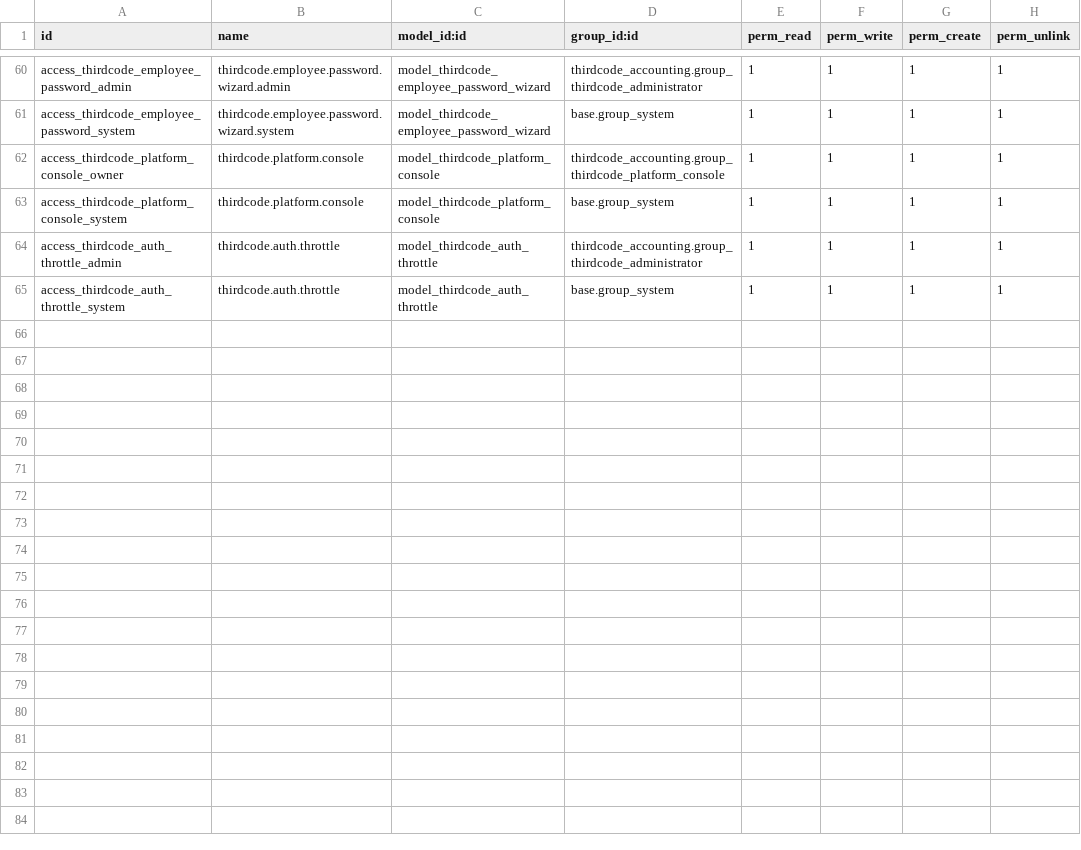
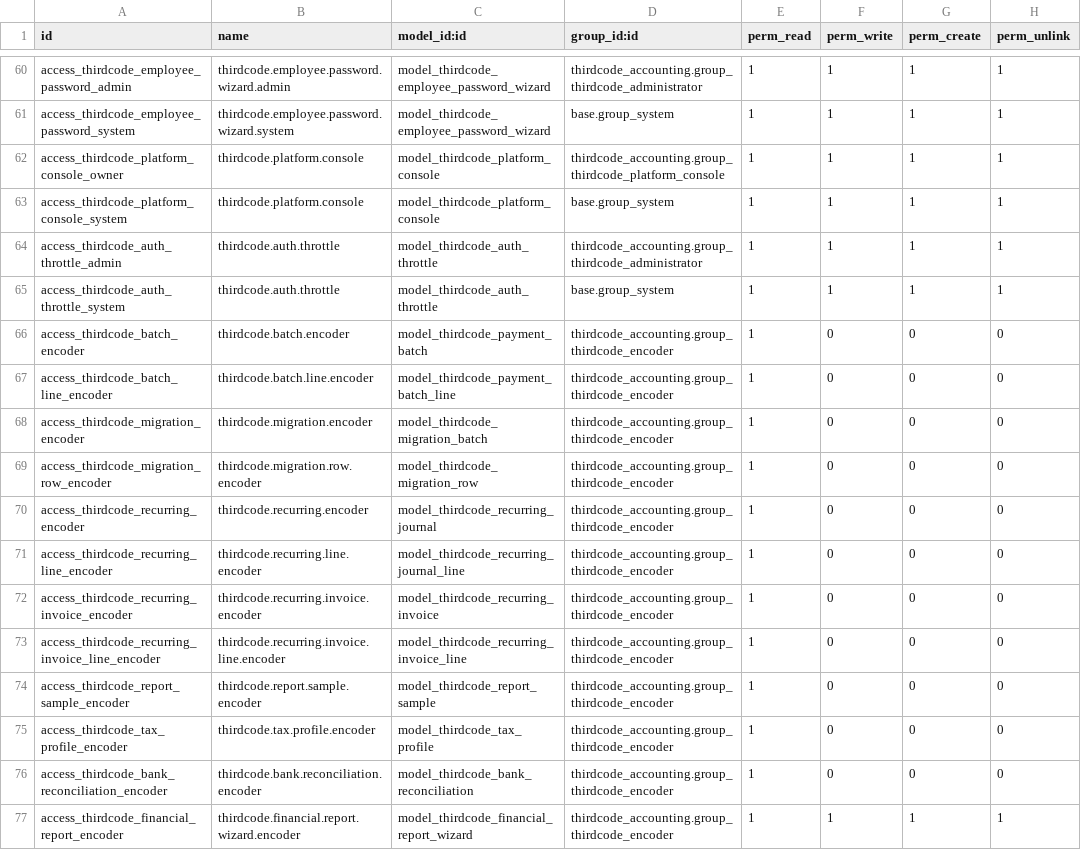
Before and after one commit to Third-Code-Solutions/ThirdCode-Accounting, a CSV file: addons/thirdcode_accounting/security/ir.model.access.csv, drawn as a sheet; only a part is shown, gaps mark what is left out.

Commit message:
fix(workspace): encoders can open every control page and the home keeps TCSI navigation
- The encoder role gains read access to payment batches, bank reconciliations,
  recurring journals and invoices, tax profiles, report samples and migration
  batches; clicking those pages previously raised Access Error dialogs.
- Financial statements menu and wizard access extend to encoders for view parity
  with the read-only role.
- The workspace home no longer adopts whatever app the web client defaults to
  (e.g. Messages for some roles) in the sidebar; the finance home always renders
  the TCSI Accounting navigation for every role.

```diff
--- a/addons/thirdcode_accounting/security/ir.model.access.csv
+++ b/addons/thirdcode_accounting/security/ir.model.access.csv
@@ -65 +65,13 @@ access_thirdcode_auth_throttle_admin,thirdcode.auth.throttle,model_thirdcode_aut
 access_thirdcode_auth_throttle_system,thirdcode.auth.throttle,model_thirdcode_auth_throttle,base.group_system,1,1,1,1
+access_thirdcode_batch_encoder,thirdcode.batch.encoder,model_thirdcode_payment_batch,thirdcode_accounting.group_thirdcode_encoder,1,0,0,0
+access_thirdcode_batch_line_encoder,thirdcode.batch.line.encoder,model_thirdcode_payment_batch_line,thirdcode_accounting.group_thirdcode_encoder,1,0,0,0
+access_thirdcode_migration_encoder,thirdcode.migration.encoder,model_thirdcode_migration_batch,thirdcode_accounting.group_thirdcode_encoder,1,0,0,0
+access_thirdcode_migration_row_encoder,thirdcode.migration.row.encoder,model_thirdcode_migration_row,thirdcode_accounting.group_thirdcode_encoder,1,0,0,0
+access_thirdcode_recurring_encoder,thirdcode.recurring.encoder,model_thirdcode_recurring_journal,thirdcode_accounting.group_thirdcode_encoder,1,0,0,0
+access_thirdcode_recurring_line_encoder,thirdcode.recurring.line.encoder,model_thirdcode_recurring_journal_line,thirdcode_accounting.group_thirdcode_encoder,1,0,0,0
+access_thirdcode_recurring_invoice_encoder,thirdcode.recurring.invoice.encoder,model_thirdcode_recurring_invoice,thirdcode_accounting.group_thirdcode_encoder,1,0,0,0
+access_thirdcode_recurring_invoice_line_encoder,thirdcode.recurring.invoice.line.encoder,model_thirdcode_recurring_invoice_line,thirdcode_accounting.group_thirdcode_encoder,1,0,0,0
+access_thirdcode_report_sample_encoder,thirdcode.report.sample.encoder,model_thirdcode_report_sample,thirdcode_accounting.group_thirdcode_encoder,1,0,0,0
+access_thirdcode_tax_profile_encoder,thirdcode.tax.profile.encoder,model_thirdcode_tax_profile,thirdcode_accounting.group_thirdcode_encoder,1,0,0,0
+access_thirdcode_bank_reconciliation_encoder,thirdcode.bank.reconciliation.encoder,model_thirdcode_bank_reconciliation,thirdcode_accounting.group_thirdcode_encoder,1,0,0,0
+access_thirdcode_financial_report_encoder,thirdcode.financial.report.wizard.encoder,model_thirdcode_financial_report_wizard,thirdcode_accounting.group_thirdcode_encoder,1,1,1,1
```
Also changed, not shown: 2 other files.
